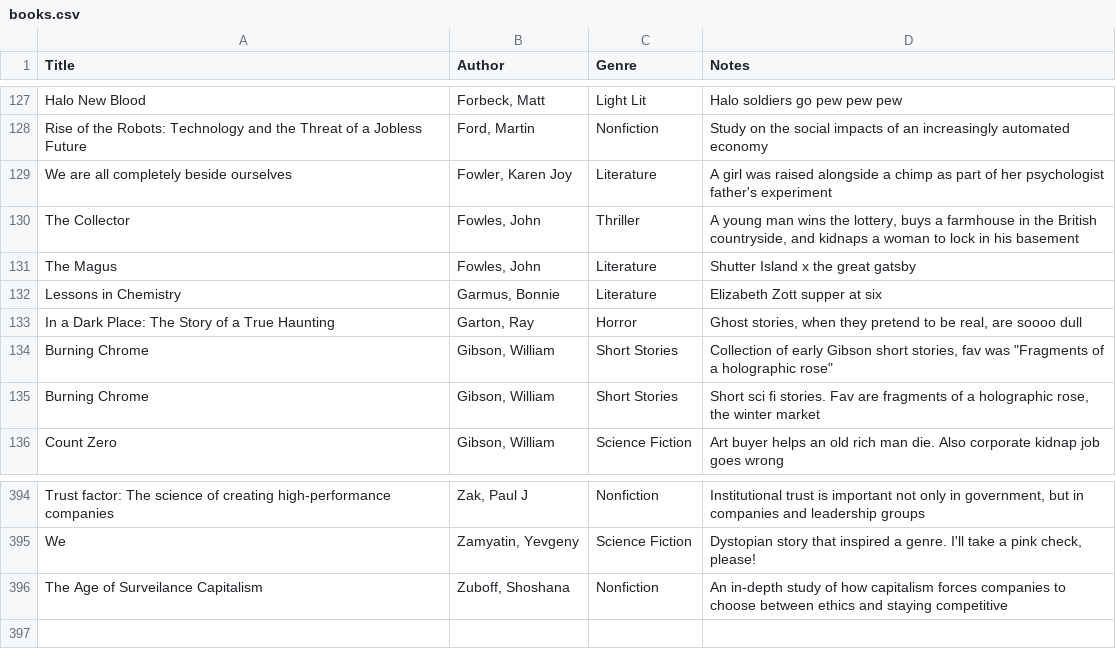
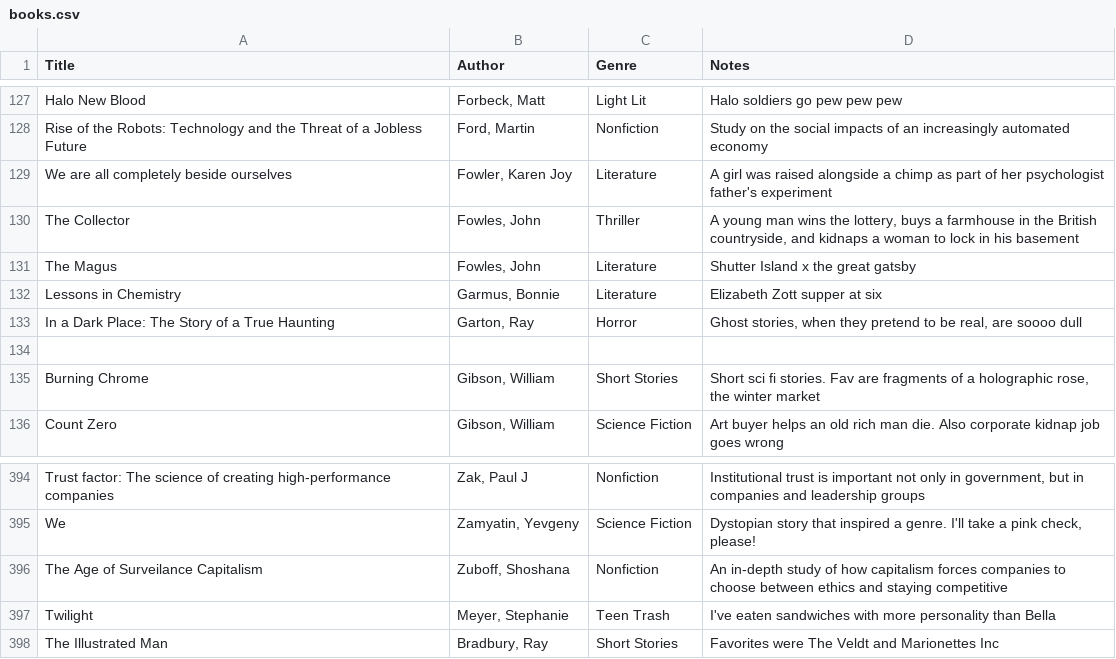
Before and after one commit to gordyclark/gordyclark.com, a CSV file: content/data/books.csv, drawn as a sheet; only a part is shown, gaps mark what is left out; the diff names each change by its address in the sheet, - before the commit and + after, or states it on an @@ line.

Commit message:
updated books

```diff
--- a/content/data/books.csv
+++ b/content/data/books.csv
-row 134: Burning Chrome | Gibson, William | Short Stories | Collection of early Gibson short stories, fav was "Fragments of a holographic rose"
+row 134: (empty)
+row 397: Twilight | Meyer, Stephanie | Teen Trash | I've eaten sandwiches with more personality than Bella
+row 398: The Illustrated Man | Bradbury, Ray | Short Stories | Favorites were The Veldt and Marionettes Inc
```
Also changed, not shown: 1 other file.
